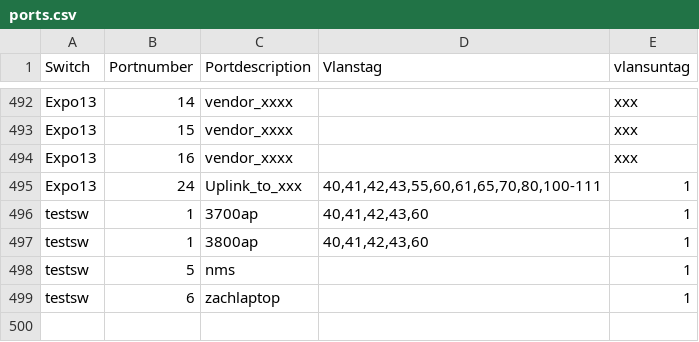
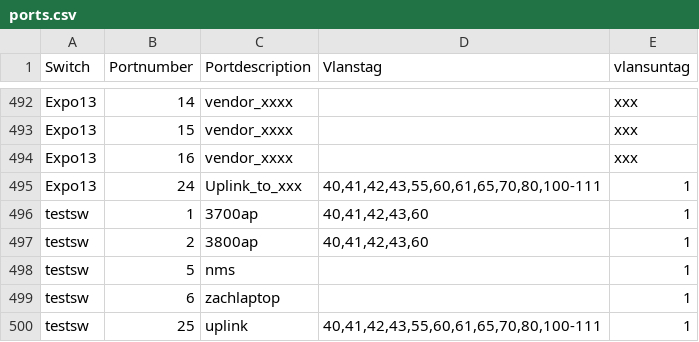
Before and after one commit to jaymzh/SCALE_network_public, a CSV file: SCALE15x/wired/ports.csv, drawn as a sheet; only a part is shown, gaps mark what is left out.

Commit message:
added support for zabbix client and fixed errors in ports

```diff
--- a/SCALE15x/wired/ports.csv
+++ b/SCALE15x/wired/ports.csv
@@ -496,4 +496,5 @@ Expo13,24,Uplink_to_xxx,"40,41,42,43,55,60,61,65,70,80,100-111",1
 testsw,1,3700ap,"40,41,42,43,60",1
-testsw,1,3800ap,"40,41,42,43,60",1
+testsw,2,3800ap,"40,41,42,43,60",1
 testsw,5,nms,,1
 testsw,6,zachlaptop,,1
+testsw,25,uplink,"40,41,42,43,55,60,61,65,70,80,100-111",1
```
Also changed, not shown: 1 other file.
